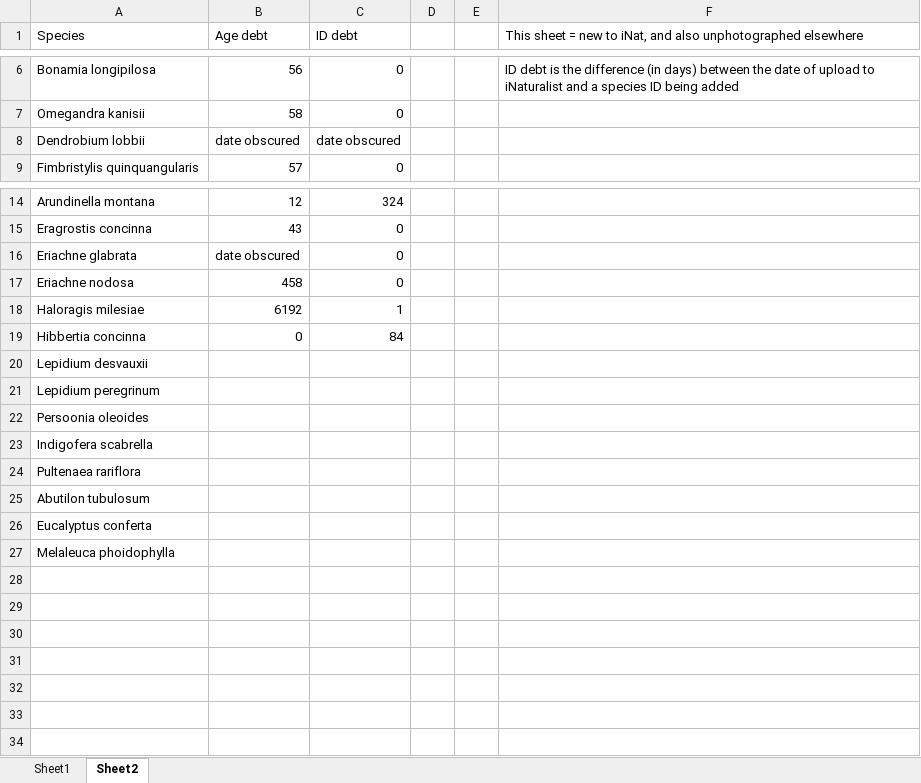
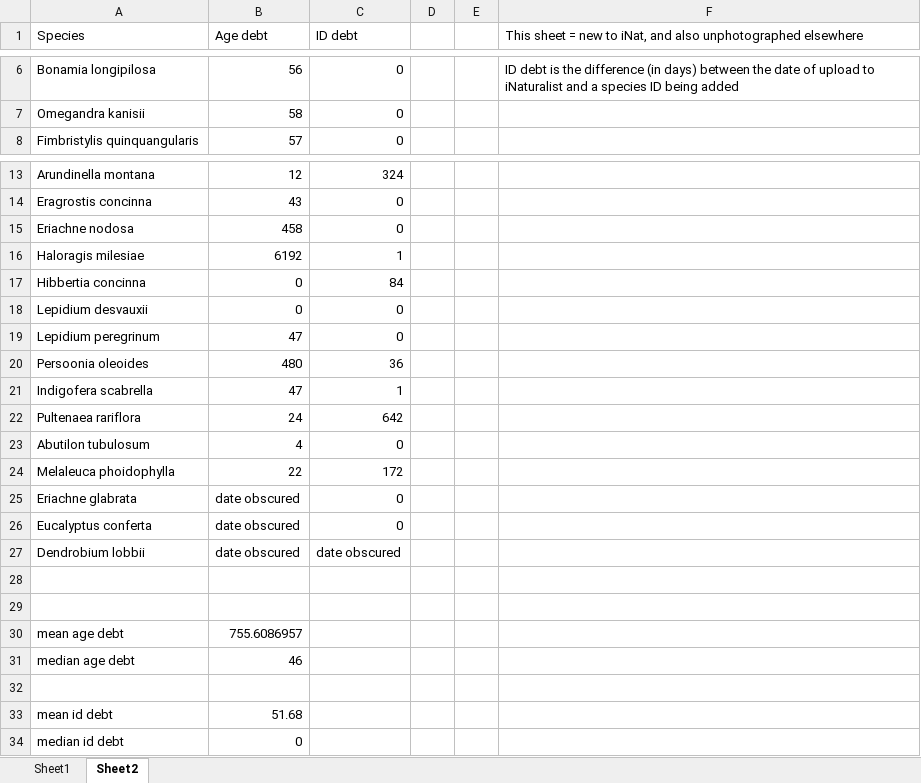
Before and after one commit to tmesaglio/Australian-plant-photos, an Excel workbook: data/inat_after_analysis_expanded.xlsx, sheet Sheet2, drawn as a sheet; only a part is shown, gaps mark what is left out; values as stored, in another font and other column widths than the file's, no borders; addresses are those after the commit; the diff names each change by its address in the sheet, - before the commit and + after, or states it on an @@ line.

Commit message:
Update inat_after_analysis_expanded.xlsx

```diff
--- a/data/inat_after_analysis_expanded.xlsx (sheet Sheet2)
+++ b/data/inat_after_analysis_expanded.xlsx (sheet Sheet2)
-B18 (Age debt): (empty)
+B18 (Age debt): 0
-C18:C19 (ID debt): (empty)
+C18:C19 (ID debt): 0
-B19 (Age debt): (empty)
+B19 (Age debt): 47
-B20 (Age debt): (empty)
+B20 (Age debt): 480
-C20 (ID debt): (empty)
+C20 (ID debt): 36
-B21 (Age debt): (empty)
+B21 (Age debt): 47
-C21 (ID debt): (empty)
+C21 (ID debt): 1
-B22 (Age debt): (empty)
+B22 (Age debt): 24
-C22 (ID debt): (empty)
+C22 (ID debt): 642
-B23 (Age debt): (empty)
+B23 (Age debt): 4
-C23 (ID debt): (empty)
+C23 (ID debt): 0
+row 24: Melaleuca phoidophylla | 22 | 172
@@ row 16 moved to row 25: Eriachne glabrata @@
-B26 (Age debt): (empty)
+B26 (Age debt): date obscured
-C26 (ID debt): (empty)
+C26 (ID debt): 0
@@ row 8 moved to row 27: Dendrobium lobbii @@
-A28 (Species): Melaleuca phoidophylla
+A28 (Species): (empty)
+row 29: (empty)
+row 30: mean age debt | 755.6086957
+row 31: median age debt | 46
+row 32: (empty)
+row 33: mean id debt | 51.68
+row 34: median id debt | 0
```
